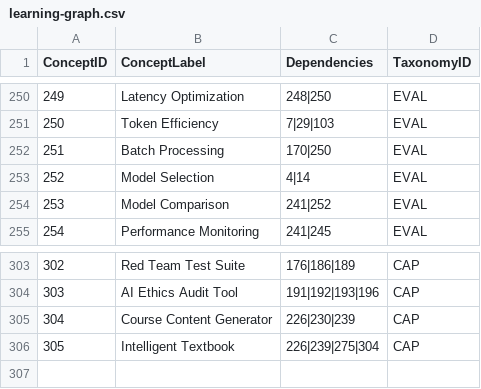
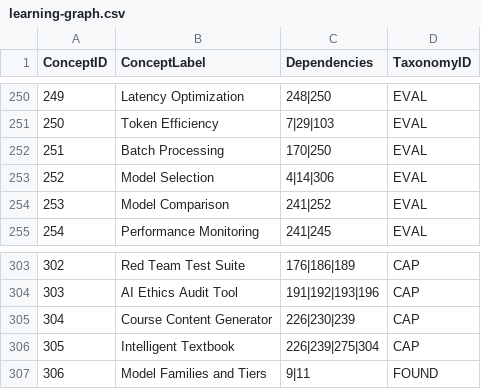
Before and after one commit to dmccreary/prompt-class, a CSV file: docs/learning-graph/learning-graph.csv, drawn as a sheet; only a part is shown, gaps mark what is left out.

```diff
--- a/docs/learning-graph/learning-graph.csv
+++ b/docs/learning-graph/learning-graph.csv
@@ -252,3 +252,3 @@ ConceptID,ConceptLabel,Dependencies,TaxonomyID
 251,Batch Processing,170|250,EVAL
-252,Model Selection,4|14,EVAL
+252,Model Selection,4|14|306,EVAL
 253,Model Comparison,241|252,EVAL
@@ -306 +306,2 @@ ConceptID,ConceptLabel,Dependencies,TaxonomyID
 305,Intelligent Textbook,226|239|275|304,CAP
+306,Model Families and Tiers,9|11,FOUND
```
Also changed, not shown: 10 other files.
